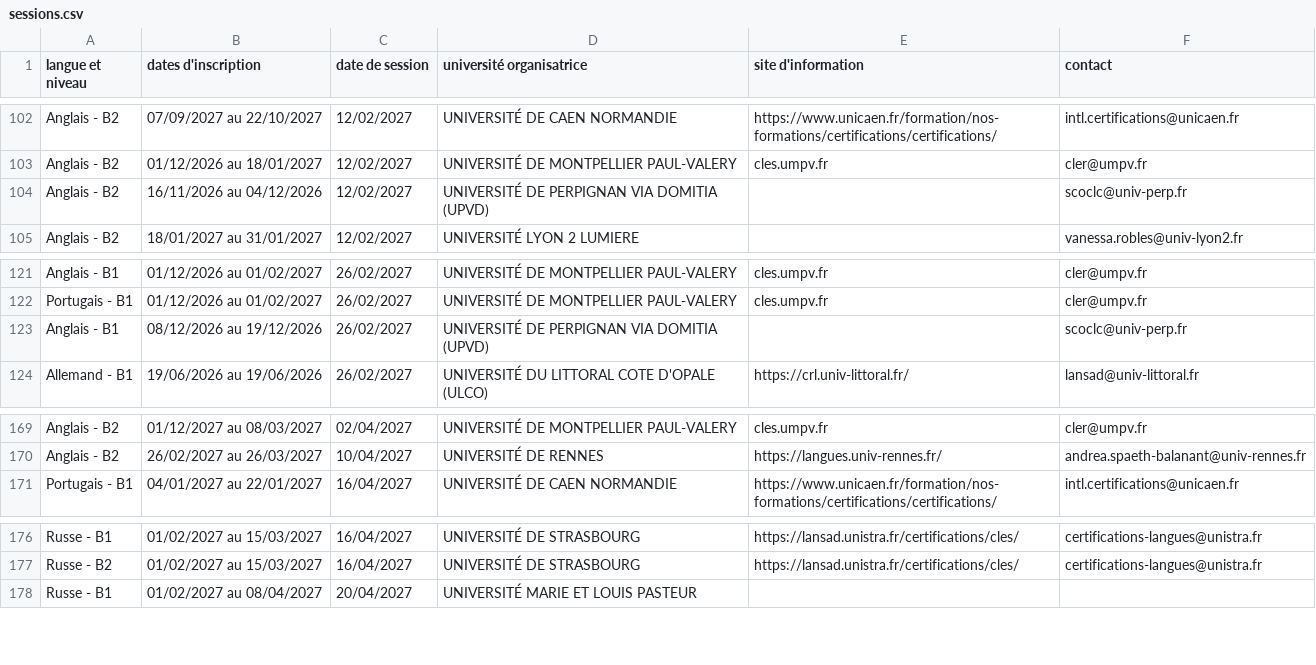
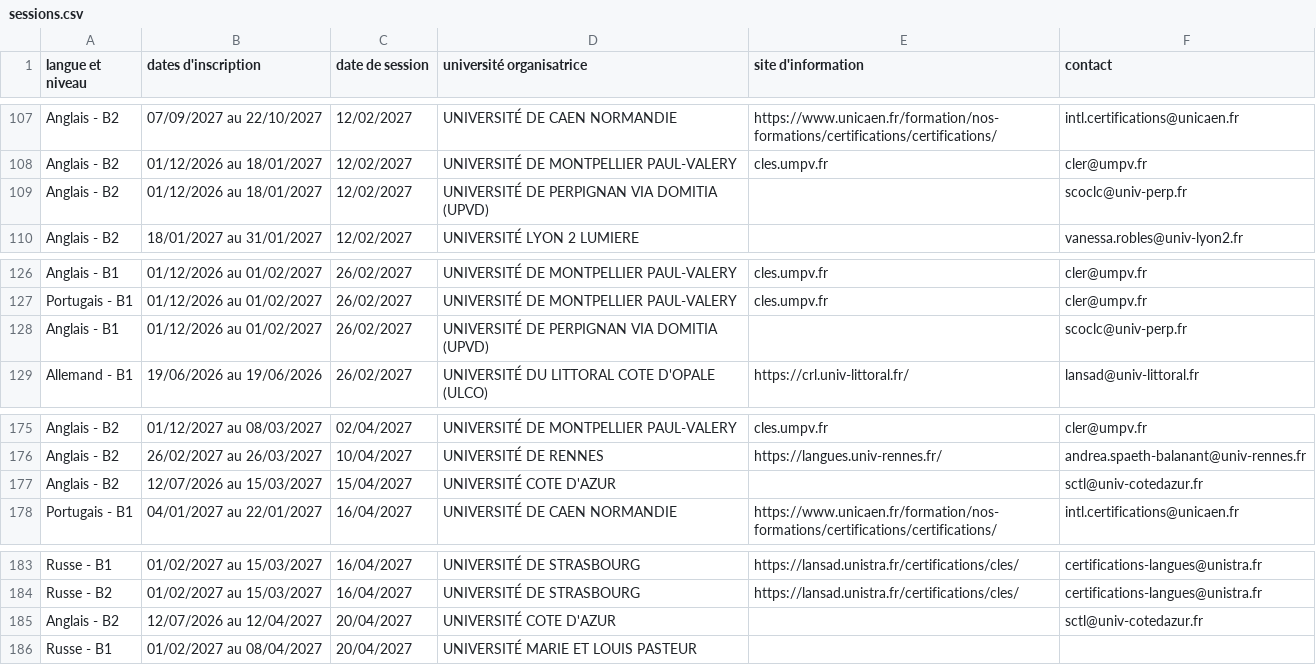
Before and after one commit to certification-cles/sessions, a CSV file: sessions.csv, drawn as a sheet; only a part is shown, gaps mark what is left out; the diff covers the shown part only.

```diff
--- a/sessions.csv
+++ b/sessions.csv
@@ -103,3 +108,3 @@
 "Anglais - B2","01/12/2026 au 18/01/2027",12/02/2027,"UNIVERSITÉ DE MONTPELLIER PAUL-VALERY",cles.umpv.fr,cler@umpv.fr
-"Anglais - B2","16/11/2026 au 04/12/2026",12/02/2027,"UNIVERSITÉ DE PERPIGNAN VIA DOMITIA (UPVD)",,scoclc@univ-perp.fr
+"Anglais - B2","01/12/2026 au 18/01/2027",12/02/2027,"UNIVERSITÉ DE PERPIGNAN VIA DOMITIA (UPVD)",,scoclc@univ-perp.fr
 "Anglais - B2","18/01/2027 au 31/01/2027",12/02/2027,"UNIVERSITÉ LYON 2 LUMIERE",,vanessa.robles@univ-lyon2.fr
@@ -122,3 +127,3 @@
 "Portugais - B1","01/12/2026 au 01/02/2027",26/02/2027,"UNIVERSITÉ DE MONTPELLIER PAUL-VALERY",cles.umpv.fr,cler@umpv.fr
-"Anglais - B1","08/12/2026 au 19/12/2026",26/02/2027,"UNIVERSITÉ DE PERPIGNAN VIA DOMITIA (UPVD)",,scoclc@univ-perp.fr
+"Anglais - B1","01/12/2026 au 01/02/2027",26/02/2027,"UNIVERSITÉ DE PERPIGNAN VIA DOMITIA (UPVD)",,scoclc@univ-perp.fr
 "Allemand - B1","19/06/2026 au 19/06/2026",26/02/2027,"UNIVERSITÉ DU LITTORAL COTE D'OPALE (ULCO)",https://crl.univ-littoral.fr/,lansad@univ-littoral.fr
@@ -170,2 +176,3 @@
 "Anglais - B2","26/02/2027 au 26/03/2027",10/04/2027,"UNIVERSITÉ DE RENNES",https://langues.univ-rennes.fr/,andrea.spaeth-balanant@univ-rennes.fr
+"Anglais - B2","12/07/2026 au 15/03/2027",15/04/2027,"UNIVERSITÉ COTE D'AZUR",,sctl@univ-cotedazur.fr
 "Portugais - B1","04/01/2027 au 22/01/2027",16/04/2027,"UNIVERSITÉ DE CAEN NORMANDIE",https://www.unicaen.fr/formation/nos-formations/certifications/certifications/,intl.certifications@unicaen.fr
@@ -177,2 +184,3 @@
 "Russe - B2","01/02/2027 au 15/03/2027",16/04/2027,"UNIVERSITÉ DE STRASBOURG",https://lansad.unistra.fr/certifications/cles/,certifications-langues@unistra.fr
+"Anglais - B2","12/07/2026 au 12/04/2027",20/04/2027,"UNIVERSITÉ COTE D'AZUR",,sctl@univ-cotedazur.fr
 "Russe - B1","01/02/2027 au 08/04/2027",20/04/2027,"UNIVERSITÉ MARIE ET LOUIS PASTEUR",,
```
Also changed, not shown: 6 added rows elsewhere in this file.
